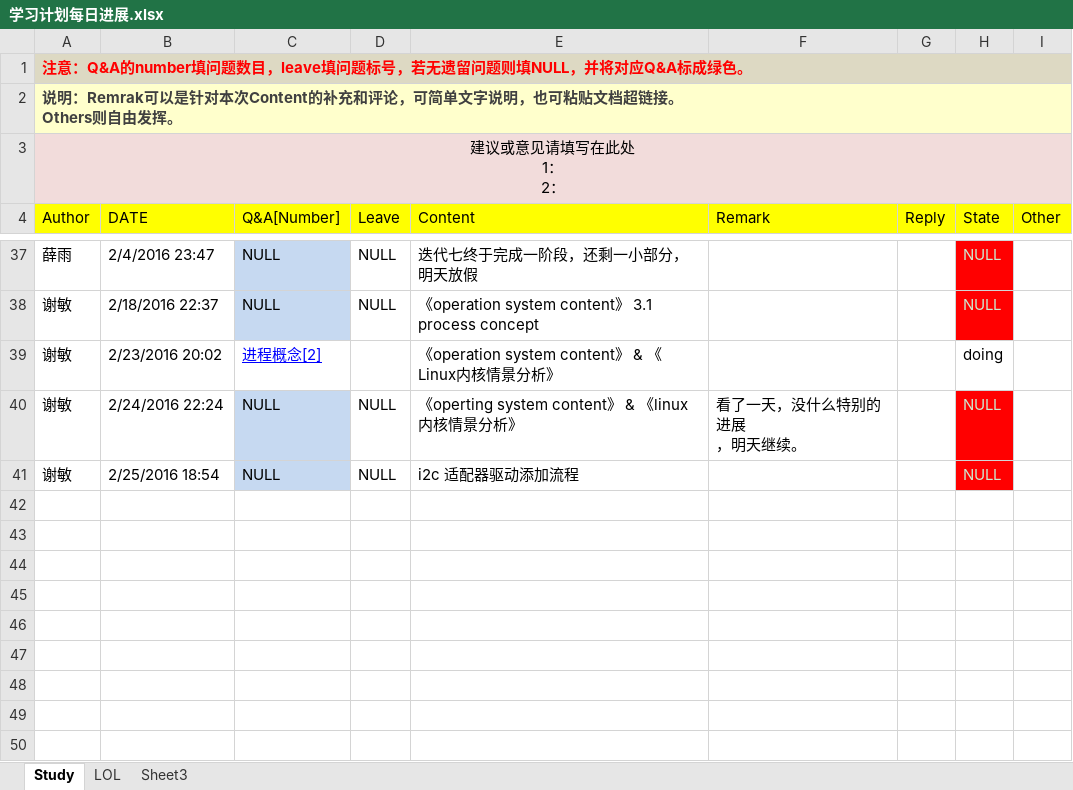
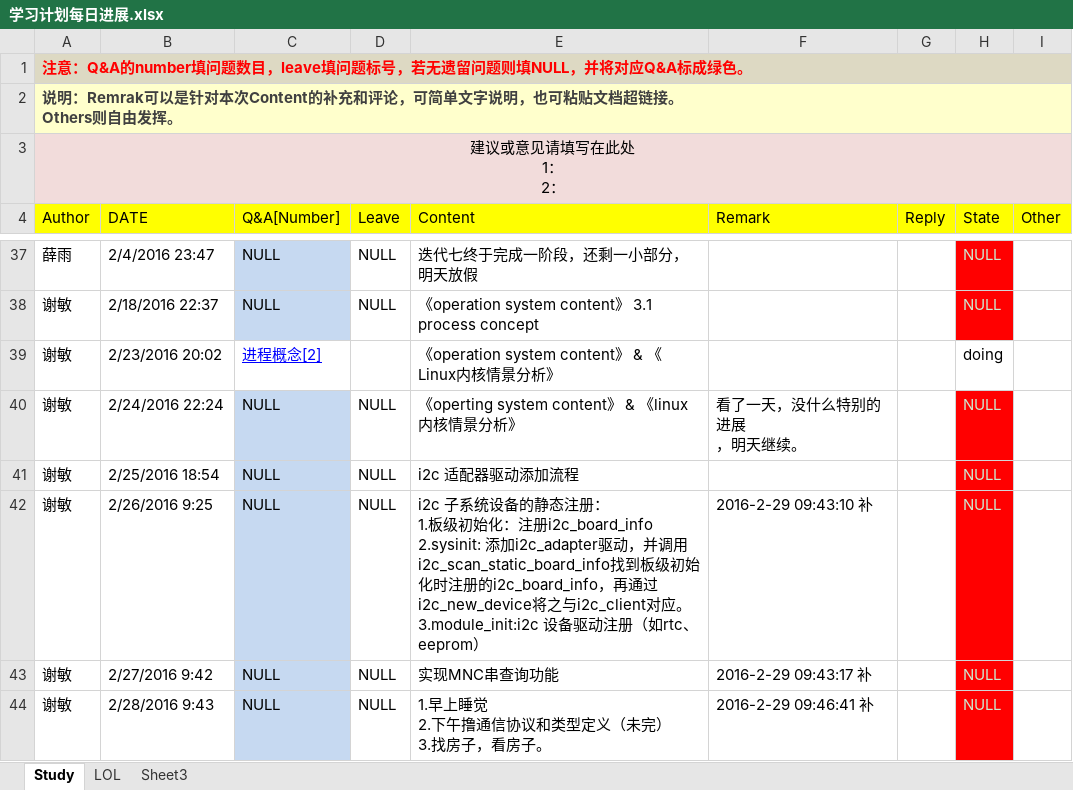
Before and after one commit to OOCC/PlanGIt, an Excel workbook: 学习计划每日进展.xlsx, sheet Study, drawn as a sheet; only a part is shown, gaps mark what is left out; values as stored, in another font and other column widths than the file's, no borders; ↵ is a line break in a cell; the diff names each change by its address in the sheet, - before the commit and + after, or states it on an @@ line.

```diff
--- a/学习计划每日进展.xlsx (sheet Study)
+++ b/学习计划每日进展.xlsx (sheet Study)
+row 42: 谢敏 | 2/26/2016 9:25 | NULL | NULL | i2c 子系统设备的静态注册： ↵ 1.板级初始化：注册i2c_board_info ↵ 2.sysinit: 添加i2c_adapter驱动，并调用i2c_scan_static_board_info找到板级初始化时注册的i2c_board_info，再通过i2c_new_device将之与i2c_client对应。 ↵ 3.module_init:i2c 设备驱动注册（如rtc、eeprom） | 2016-2-29 09:43:10 补 |  | NULL
+row 43: 谢敏 | 2/27/2016 9:42 | NULL | NULL | 实现MNC串查询功能 | 2016-2-29 09:43:17 补 |  | NULL
+row 44: 谢敏 | 2/28/2016 9:43 | NULL | NULL | 1.早上睡觉 ↵ 2.下午撸通信协议和类型定义（未完） ↵ 3.找房子，看房子。 | 2016-2-29 09:46:41 补 |  | NULL
```
Also changed, not shown: 周计划2016.xlsx.
